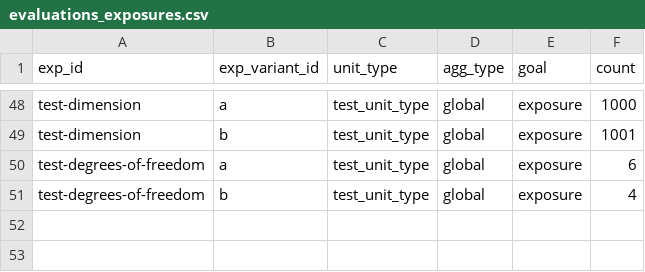
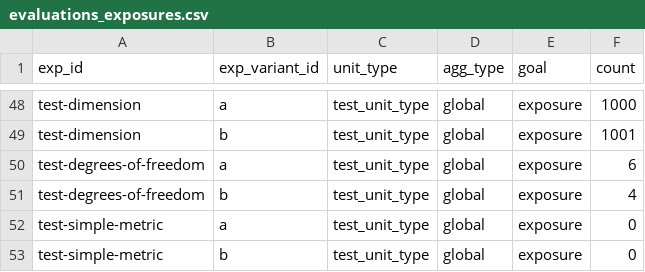
Before and after one commit to avast/ep-stats, a CSV file: src/epstats/toolkit/testing/resources/evaluations_exposures.csv, drawn as a sheet; only a part is shown, gaps mark what is left out.

```diff
--- a/src/epstats/toolkit/testing/resources/evaluations_exposures.csv
+++ b/src/epstats/toolkit/testing/resources/evaluations_exposures.csv
@@ -51 +51,3 @@ test-degrees-of-freedom	a	test_unit_type	global	exposure	6
 test-degrees-of-freedom	b	test_unit_type	global	exposure	4
+test-simple-metric	a	test_unit_type	global	exposure	0
+test-simple-metric	b	test_unit_type	global	exposure	0
```
Also changed, not shown: src/epstats/toolkit/testing/resources/evaluations_checks.csv, src/epstats/toolkit/testing/resources/evaluations_metrics.csv, 18 other files.
